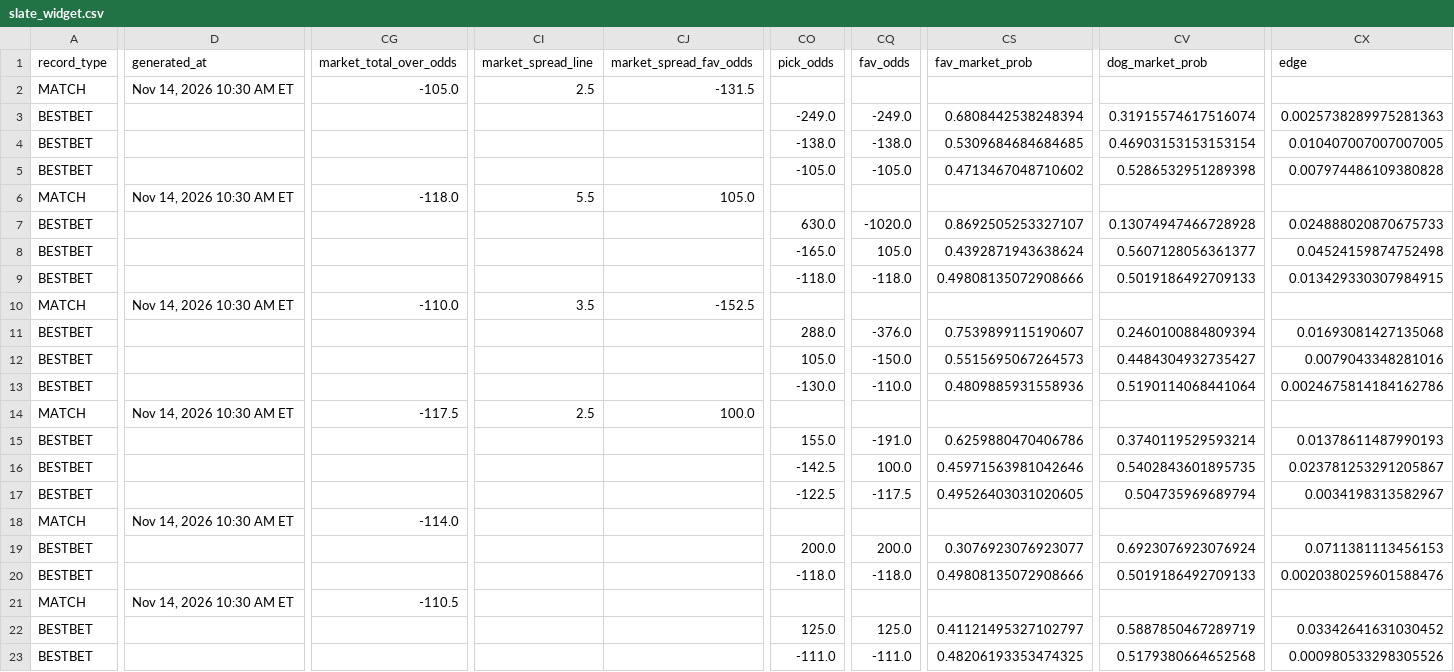
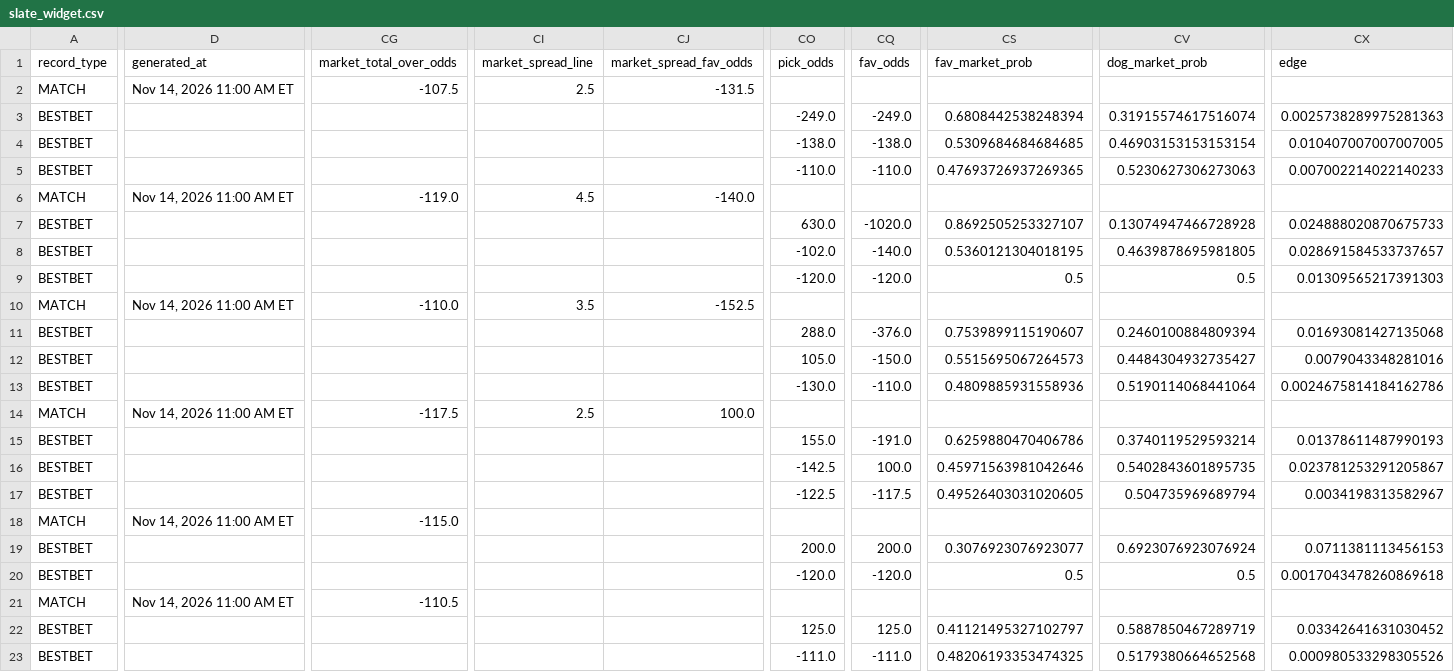
Before and after one commit to chrisgimino/tennismodel, a CSV file: slate_widget.csv, drawn as a sheet; only a part is shown, gaps mark what is left out; the diff covers the shown part only; the diff names each change by its address in the sheet, - before the commit and + after, or states it on an @@ line.

Commit message:
Update slate_widget.csv — 2026-11-14 11:00 ET

```diff
--- a/slate_widget.csv
+++ b/slate_widget.csv
-D2 (generated_at): Nov 14, 2026 10:30 AM ET
+D2 (generated_at): Nov 14, 2026 11:00 AM ET
-CG2 (market_total_over_odds): -105.0
+CG2 (market_total_over_odds): -107.5
-CO5 (pick_odds): -105.0
+CO5 (pick_odds): -110.0
-CQ5 (fav_odds): -105.0
+CQ5 (fav_odds): -110.0
-CS5 (fav_market_prob): 0.4713467048710602
+CS5 (fav_market_prob): 0.47693726937269365
-CV5 (dog_market_prob): 0.5286532951289398
+CV5 (dog_market_prob): 0.5230627306273063
-CX5 (edge): 0.007974486109380828
+CX5 (edge): 0.007002214022140233
-D6 (generated_at): Nov 14, 2026 10:30 AM ET
+D6 (generated_at): Nov 14, 2026 11:00 AM ET
-CG6 (market_total_over_odds): -118.0
+CG6 (market_total_over_odds): -119.0
-CI6 (market_spread_line): 5.5
+CI6 (market_spread_line): 4.5
-CJ6 (market_spread_fav_odds): 105.0
+CJ6 (market_spread_fav_odds): -140.0
-CO8 (pick_odds): -165.0
+CO8 (pick_odds): -102.0
-CQ8 (fav_odds): 105.0
+CQ8 (fav_odds): -140.0
-CS8 (fav_market_prob): 0.4392871943638624
+CS8 (fav_market_prob): 0.5360121304018195
-CV8 (dog_market_prob): 0.5607128056361377
+CV8 (dog_market_prob): 0.4639878695981805
-CX8 (edge): 0.04524159874752498
+CX8 (edge): 0.028691584533737657
-CO9 (pick_odds): -118.0
+CO9 (pick_odds): -120.0
-CQ9 (fav_odds): -118.0
+CQ9 (fav_odds): -120.0
-CS9 (fav_market_prob): 0.49808135072908666
+CS9 (fav_market_prob): 0.5
-CV9 (dog_market_prob): 0.5019186492709133
+CV9 (dog_market_prob): 0.5
-CX9 (edge): 0.013429330307984915
+CX9 (edge): 0.01309565217391303
-D10 (generated_at): Nov 14, 2026 10:30 AM ET
+D10 (generated_at): Nov 14, 2026 11:00 AM ET
-D14 (generated_at): Nov 14, 2026 10:30 AM ET
+D14 (generated_at): Nov 14, 2026 11:00 AM ET
-D18 (generated_at): Nov 14, 2026 10:30 AM ET
+D18 (generated_at): Nov 14, 2026 11:00 AM ET
-CG18 (market_total_over_odds): -114.0
+CG18 (market_total_over_odds): -115.0
-CO20 (pick_odds): -118.0
+CO20 (pick_odds): -120.0
-CQ20 (fav_odds): -118.0
+CQ20 (fav_odds): -120.0
-CS20 (fav_market_prob): 0.49808135072908666
+CS20 (fav_market_prob): 0.5
-CV20 (dog_market_prob): 0.5019186492709133
+CV20 (dog_market_prob): 0.5
-CX20 (edge): 0.0020380259601588476
+CX20 (edge): 0.0017043478260869618
-D21 (generated_at): Nov 14, 2026 10:30 AM ET
+D21 (generated_at): Nov 14, 2026 11:00 AM ET
```
Also changed, not shown: 7 edited cells elsewhere in this file.
